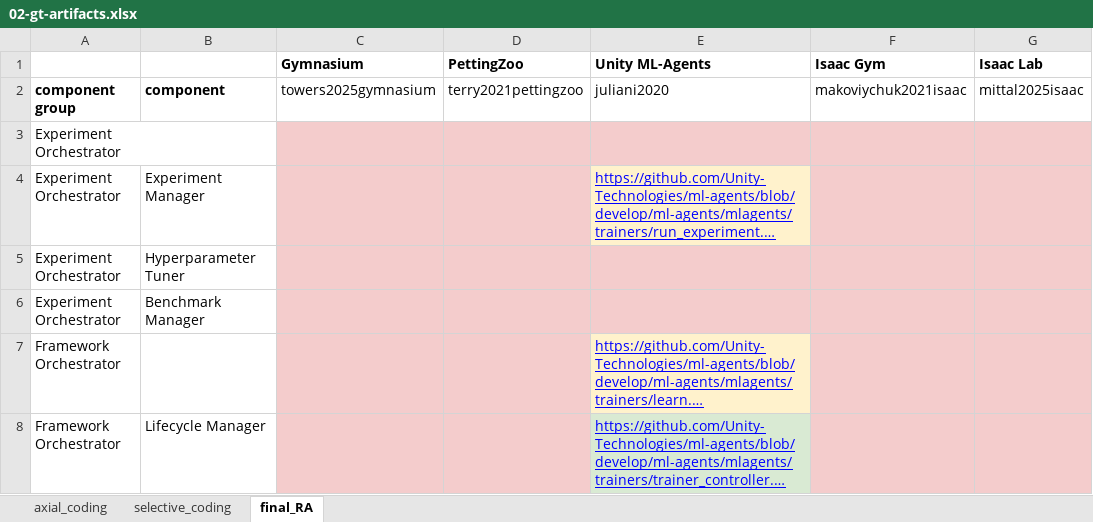
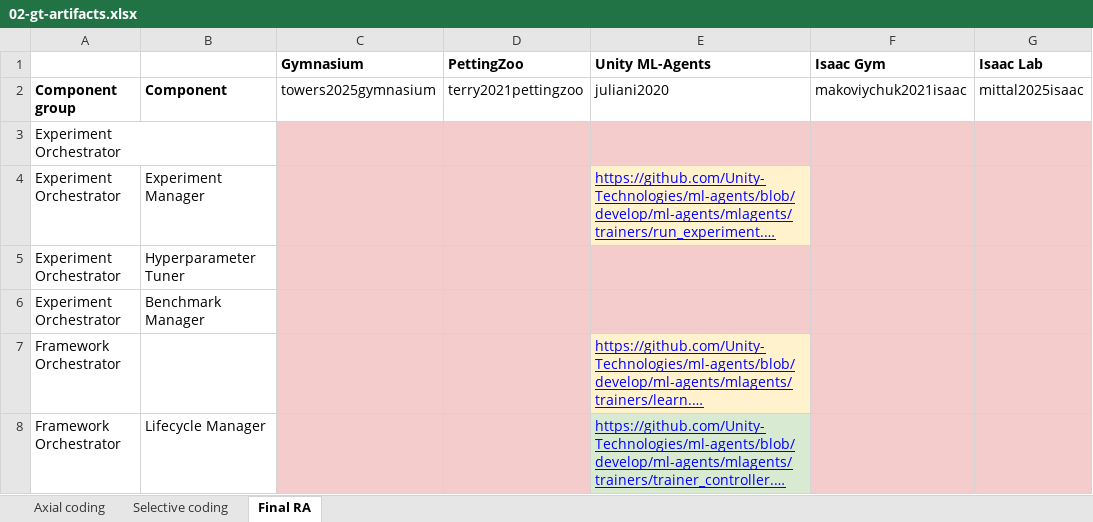
Before and after one commit to ssm-lab/icsa-2025-replication-package, an Excel workbook: 02-data/02-gt-artifacts.xlsx, sheet Final RA, drawn as a sheet; only a part is shown; long unchanged cells end in …; values as stored, in another font and other column widths than the file's, no borders; the diff names each change by its address in the sheet, - before the commit and + after, or states it on an @@ line.

```diff
--- a/02-data/02-gt-artifacts.xlsx (sheet Final RA)
+++ b/02-data/02-gt-artifacts.xlsx (sheet Final RA)
-sheet tab: axial_coding
+sheet tab: Axial coding
-sheet tab: selective_coding
+sheet tab: Selective coding
-sheet tab: final_RA
+sheet tab: Final RA
-A2: component group
+A2: Component group
-B2: component
+B2: Component
```
Also changed, not shown: sheet Selective coding, sheet Axial coding.
